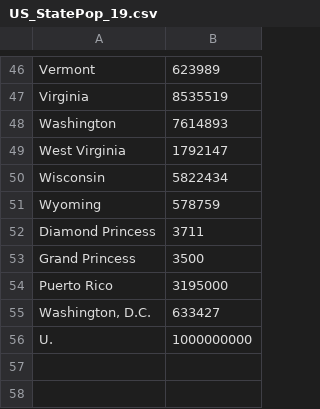
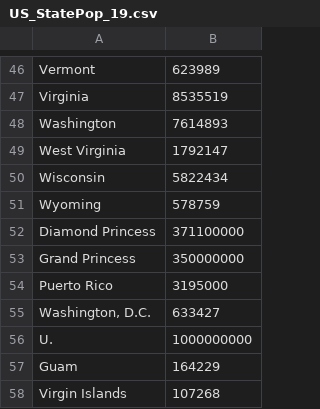
Before and after one commit to sudharshan-ashok/pycovid, a CSV file: US_StatePop_19.csv, drawn as a sheet; only a part is shown, gaps mark what is left out.

Commit message:
added population data for china, australia, canada, us, testing working, country trends working, flag in getCovid to cumsum over provinces or countries

```diff
--- a/US_StatePop_19.csv
+++ b/US_StatePop_19.csv
@@ -51,4 +51,4 @@ Wisconsin,5822434
 Wyoming,578759
-Diamond Princess,3711
-Grand Princess,3500
+Diamond Princess,371100000
+Grand Princess,350000000
 Puerto Rico,3195000
@@ -56 +56,3 @@ Puerto Rico,3195000
 U.,1000000000
+Guam,164229
+Virgin Islands,107268
```
Also changed, not shown: Australia_StatePop_19.csv, Canada_StatePop_19.csv, 3 other files.
